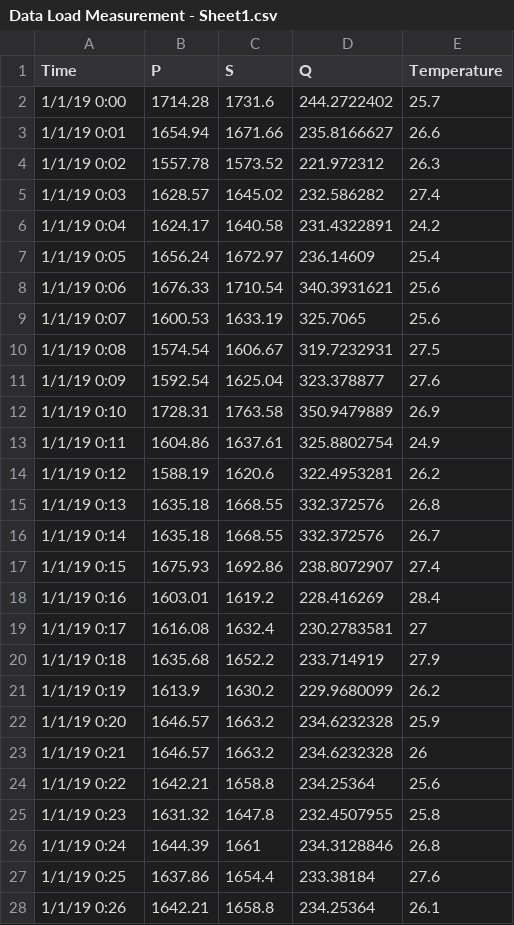
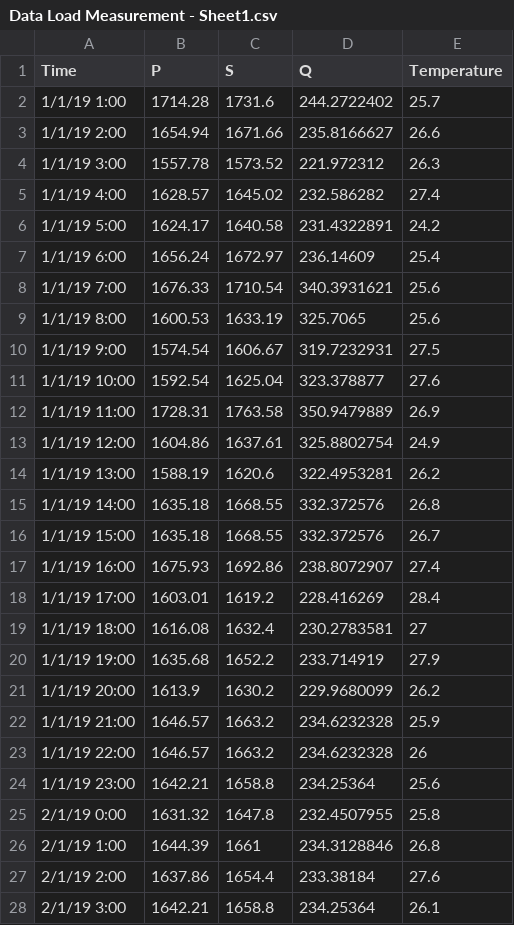
Before and after one commit to arka-design/Data-Load-Git, a CSV file: Data Load Measurement - Sheet1.csv, drawn as a sheet; only a part is shown; the diff covers the shown part only.

Commit message:
Update Data Load Measurement - Sheet1.csv

```diff
--- a/Data Load Measurement - Sheet1.csv
+++ b/Data Load Measurement - Sheet1.csv
@@ -1,28 +1,28 @@
 Time,P,S,Q,Temperature
-1/1/19 0:00,1714.28,1731.6,244.2722402,25.7
-1/1/19 0:01,1654.94,1671.66,235.8166627,26.6
-1/1/19 0:02,1557.78,1573.52,221.972312,26.3
-1/1/19 0:03,1628.57,1645.02,232.586282,27.4
-1/1/19 0:04,1624.17,1640.58,231.4322891,24.2
-1/1/19 0:05,1656.24,1672.97,236.14609,25.4
-1/1/19 0:06,1676.33,1710.54,340.3931621,25.6
-1/1/19 0:07,1600.53,1633.19,325.7065,25.6
-1/1/19 0:08,1574.54,1606.67,319.7232931,27.5
-1/1/19 0:09,1592.54,1625.04,323.378877,27.6
-1/1/19 0:10,1728.31,1763.58,350.9479889,26.9
-1/1/19 0:11,1604.86,1637.61,325.8802754,24.9
-1/1/19 0:12,1588.19,1620.6,322.4953281,26.2
-1/1/19 0:13,1635.18,1668.55,332.372576,26.8
-1/1/19 0:14,1635.18,1668.55,332.372576,26.7
-1/1/19 0:15,1675.93,1692.86,238.8072907,27.4
-1/1/19 0:16,1603.01,1619.2,228.416269,28.4
-1/1/19 0:17,1616.08,1632.4,230.2783581,27
-1/1/19 0:18,1635.68,1652.2,233.714919,27.9
-1/1/19 0:19,1613.9,1630.2,229.9680099,26.2
-1/1/19 0:20,1646.57,1663.2,234.6232328,25.9
-1/1/19 0:21,1646.57,1663.2,234.6232328,26
-1/1/19 0:22,1642.21,1658.8,234.25364,25.6
-1/1/19 0:23,1631.32,1647.8,232.4507955,25.8
-1/1/19 0:24,1644.39,1661,234.3128846,26.8
-1/1/19 0:25,1637.86,1654.4,233.38184,27.6
-1/1/19 0:26,1642.21,1658.8,234.25364,26.1
+1/1/19 1:00,1714.28,1731.6,244.2722402,25.7
+1/1/19 2:00,1654.94,1671.66,235.8166627,26.6
+1/1/19 3:00,1557.78,1573.52,221.972312,26.3
+1/1/19 4:00,1628.57,1645.02,232.586282,27.4
+1/1/19 5:00,1624.17,1640.58,231.4322891,24.2
+1/1/19 6:00,1656.24,1672.97,236.14609,25.4
+1/1/19 7:00,1676.33,1710.54,340.3931621,25.6
+1/1/19 8:00,1600.53,1633.19,325.7065,25.6
+1/1/19 9:00,1574.54,1606.67,319.7232931,27.5
+1/1/19 10:00,1592.54,1625.04,323.378877,27.6
+1/1/19 11:00,1728.31,1763.58,350.9479889,26.9
+1/1/19 12:00,1604.86,1637.61,325.8802754,24.9
+1/1/19 13:00,1588.19,1620.6,322.4953281,26.2
+1/1/19 14:00,1635.18,1668.55,332.372576,26.8
+1/1/19 15:00,1635.18,1668.55,332.372576,26.7
+1/1/19 16:00,1675.93,1692.86,238.8072907,27.4
+1/1/19 17:00,1603.01,1619.2,228.416269,28.4
+1/1/19 18:00,1616.08,1632.4,230.2783581,27
+1/1/19 19:00,1635.68,1652.2,233.714919,27.9
+1/1/19 20:00,1613.9,1630.2,229.9680099,26.2
+1/1/19 21:00,1646.57,1663.2,234.6232328,25.9
+1/1/19 22:00,1646.57,1663.2,234.6232328,26
+1/1/19 23:00,1642.21,1658.8,234.25364,25.6
+2/1/19 0:00,1631.32,1647.8,232.4507955,25.8
+2/1/19 1:00,1644.39,1661,234.3128846,26.8
+2/1/19 2:00,1637.86,1654.4,233.38184,27.6
+2/1/19 3:00,1642.21,1658.8,234.25364,26.1
```
Also changed, not shown: 66 edited cells elsewhere in this file.
